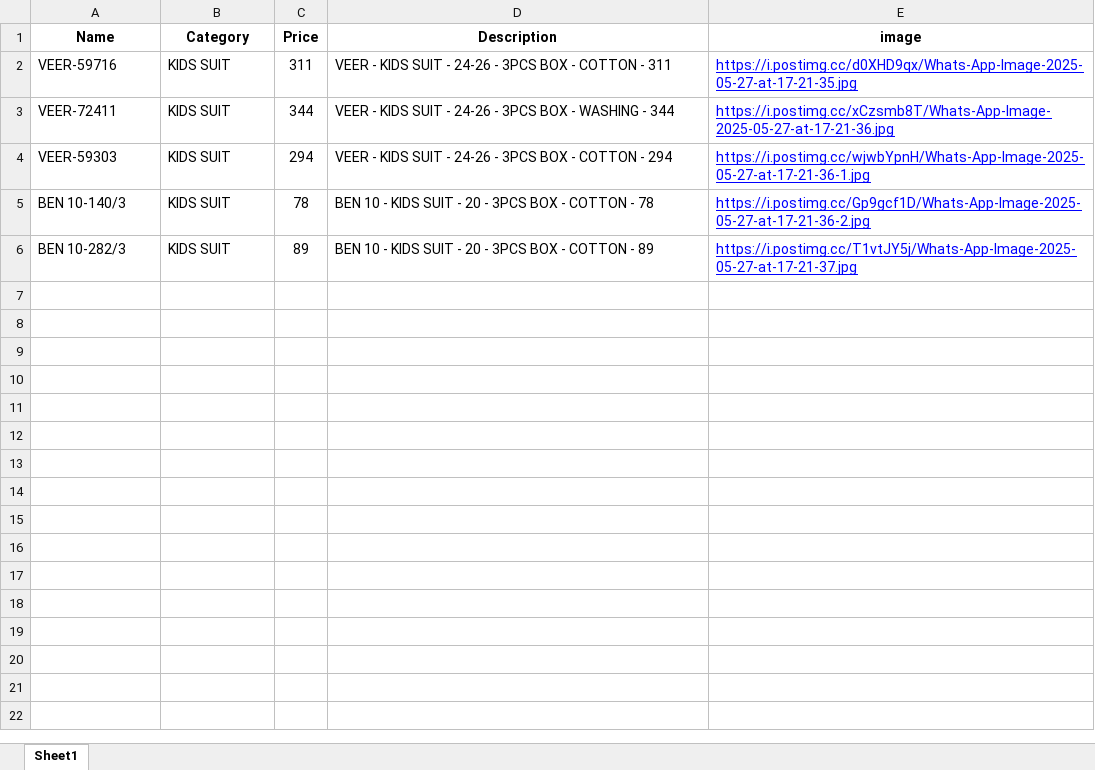
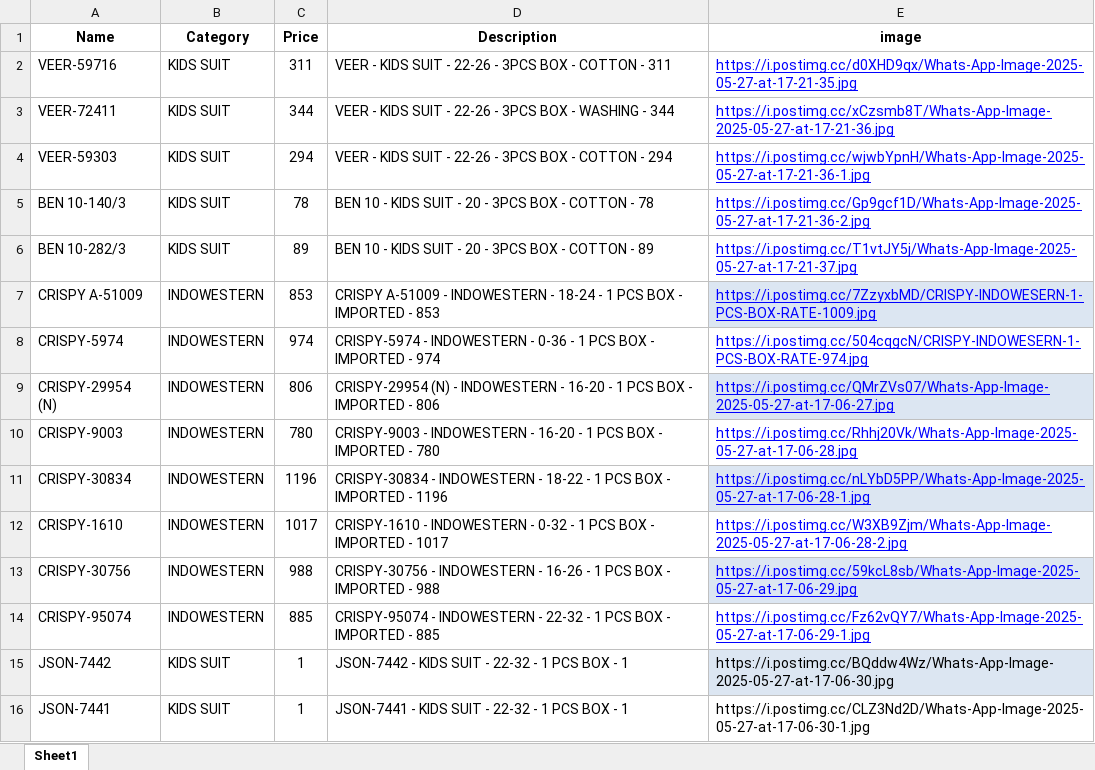
Before and after one commit to Vikas-Chaman/kids, an Excel workbook: products.xlsx, sheet Sheet1, drawn as a sheet; values as stored, in another font and other column widths than the file's, no borders; the diff names each change by its address in the sheet, - before the commit and + after, or states it on an @@ line.

Commit message:
Add files via upload

```diff
--- a/products.xlsx (sheet Sheet1)
+++ b/products.xlsx (sheet Sheet1)
-D2 (Description): …SUIT - 24-26 - 3PCS…
+D2 (Description): …SUIT - 22-26 - 3PCS…
-D3 (Description): …SUIT - 24-26 - 3PCS…
+D3 (Description): …SUIT - 22-26 - 3PCS…
-D4 (Description): …SUIT - 24-26 - 3PCS…
+D4 (Description): …SUIT - 22-26 - 3PCS…
+row 7: CRISPY A-51009 | INDOWESTERN | 853 | CRISPY A-51009 - INDOWESTERN - 18-24 - 1 PCS BOX - IMPORTED - 853 | https://i.postimg.cc/7ZzyxbMD/CRISPY-INDOWESERN-1-PCS-BOX-RATE-1009.jpg
+row 8: CRISPY-5974 | INDOWESTERN | 974 | CRISPY-5974 - INDOWESTERN - 0-36 - 1 PCS BOX - IMPORTED - 974 | https://i.postimg.cc/504cqgcN/CRISPY-INDOWESERN-1-PCS-BOX-RATE-974.jpg
+row 9: CRISPY-29954 (N) | INDOWESTERN | 806 | CRISPY-29954 (N) - INDOWESTERN - 16-20 - 1 PCS BOX - IMPORTED - 806 | https://i.postimg.cc/QMrZVs07/Whats-App-Image-2025-05-27-at-17-06-27.jpg
+row 10: CRISPY-9003 | INDOWESTERN | 780 | CRISPY-9003 - INDOWESTERN - 16-20 - 1 PCS BOX - IMPORTED - 780 | https://i.postimg.cc/Rhhj20Vk/Whats-App-Image-2025-05-27-at-17-06-28.jpg
+row 11: CRISPY-30834 | INDOWESTERN | 1196 | CRISPY-30834 - INDOWESTERN - 18-22 - 1 PCS BOX - IMPORTED - 1196 | https://i.postimg.cc/nLYbD5PP/Whats-App-Image-2025-05-27-at-17-06-28-1.jpg
+row 12: CRISPY-1610 | INDOWESTERN | 1017 | CRISPY-1610 - INDOWESTERN - 0-32 - 1 PCS BOX - IMPORTED - 1017 | https://i.postimg.cc/W3XB9Zjm/Whats-App-Image-2025-05-27-at-17-06-28-2.jpg
+row 13: CRISPY-30756 | INDOWESTERN | 988 | CRISPY-30756 - INDOWESTERN - 16-26 - 1 PCS BOX - IMPORTED - 988 | https://i.postimg.cc/59kcL8sb/Whats-App-Image-2025-05-27-at-17-06-29.jpg
+row 14: CRISPY-95074 | INDOWESTERN | 885 | CRISPY-95074 - INDOWESTERN - 22-32 - 1 PCS BOX - IMPORTED - 885 | https://i.postimg.cc/Fz62vQY7/Whats-App-Image-2025-05-27-at-17-06-29-1.jpg
+row 15: JSON-7442 | KIDS SUIT | 1 | JSON-7442 - KIDS SUIT - 22-32 - 1 PCS BOX - 1 | https://i.postimg.cc/BQddw4Wz/Whats-App-Image-2025-05-27-at-17-06-30.jpg
+row 16: JSON-7441 | KIDS SUIT | 1 | JSON-7441 - KIDS SUIT - 22-32 - 1 PCS BOX - 1 | https://i.postimg.cc/CLZ3Nd2D/Whats-App-Image-2025-05-27-at-17-06-30-1.jpg
```
